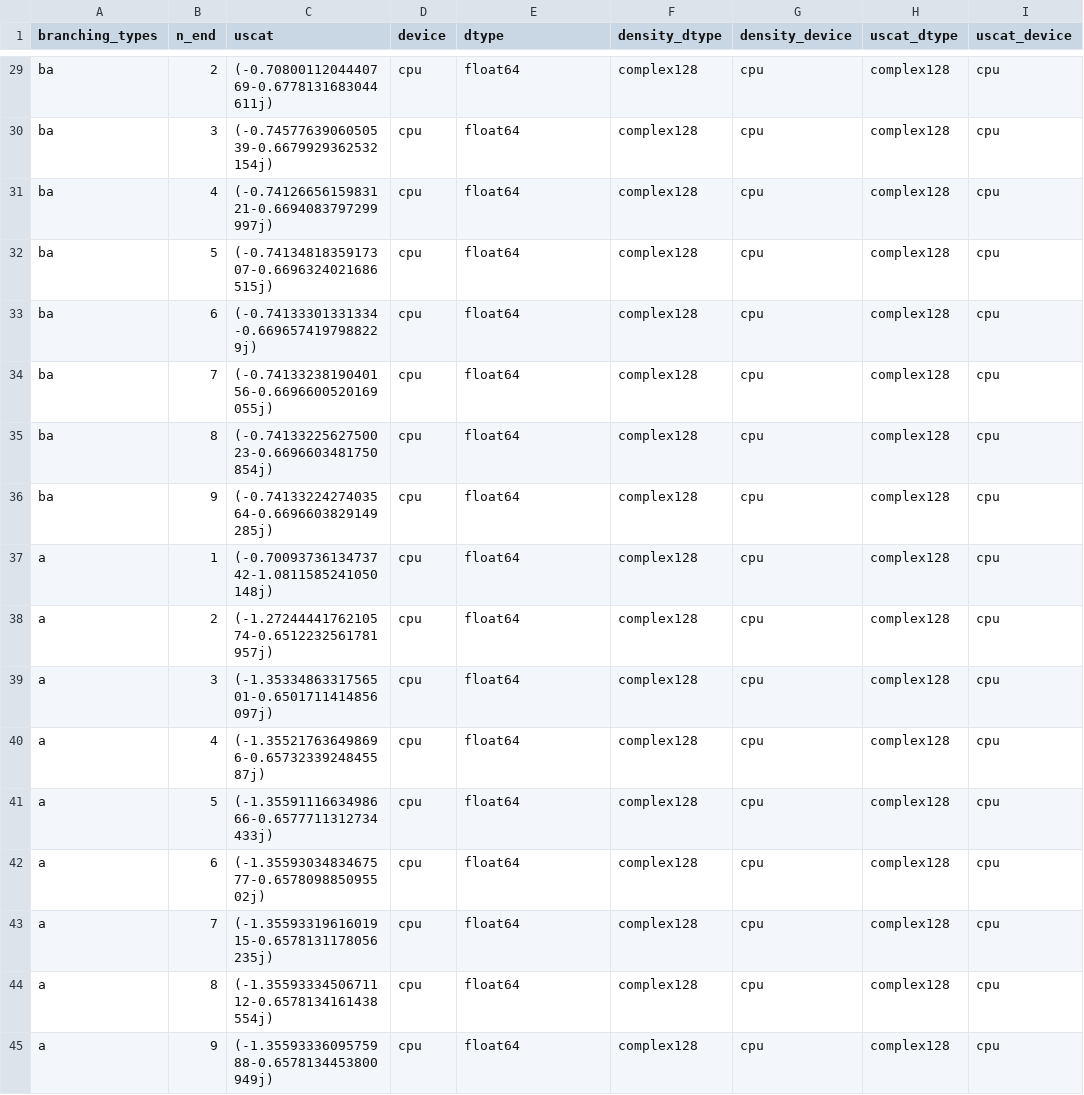
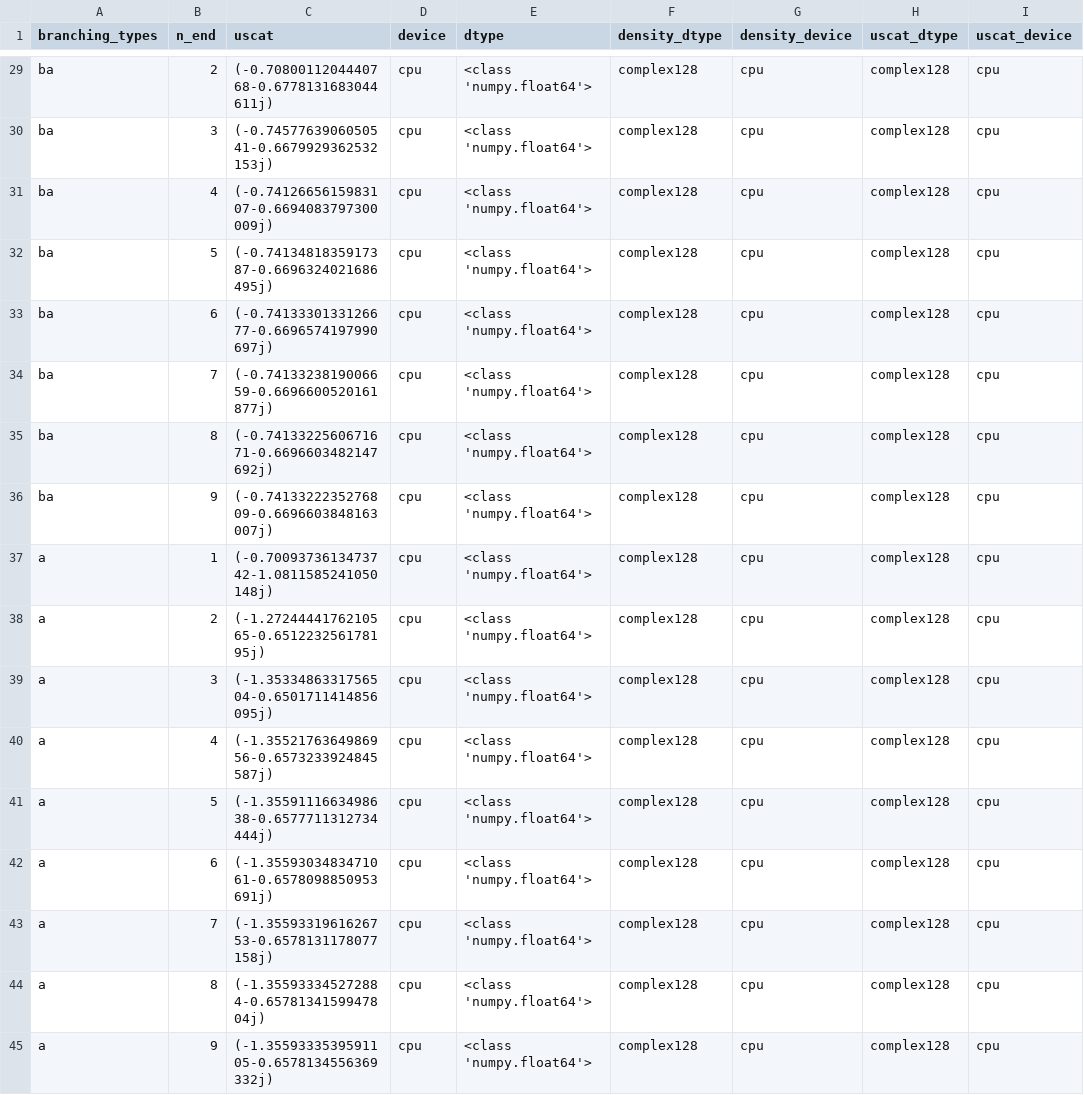
Before and after one commit to ultrasphere-dev/biem-helmholtz-sphere, a CSV file: jascome_output.csv, drawn as a sheet; only a part is shown, gaps mark what is left out; the diff covers the shown part only; the diff names each change by its address in the sheet, - before the commit and + after, or states it on an @@ line.

```diff
--- a/jascome_output.csv
+++ b/jascome_output.csv
-C29 (uscat): (-0.7080011204440769-0.6778131683044611j)
+C29 (uscat): (-0.7080011204440768-0.6778131683044611j)
-E29:E45 (dtype): float64
+E29:E45 (dtype): <class 'numpy.float64'>
-C30 (uscat): (-0.7457763906050539-0.6679929362532154j)
+C30 (uscat): (-0.7457763906050541-0.6679929362532153j)
-C31 (uscat): (-0.7412665615983121-0.6694083797299997j)
+C31 (uscat): (-0.7412665615983107-0.6694083797300009j)
-C32 (uscat): (-0.7413481835917307-0.6696324021686515j)
+C32 (uscat): (-0.7413481835917387-0.6696324021686495j)
-C33 (uscat): (-0.74133301331334-0.6696574197988229j)
+C33 (uscat): (-0.7413330133126677-0.6696574197990697j)
-C34 (uscat): (-0.7413323819040156-0.6696600520169055j)
+C34 (uscat): (-0.7413323819006659-0.6696600520161877j)
-C35 (uscat): (-0.7413322562750023-0.6696603481750854j)
+C35 (uscat): (-0.7413322560671671-0.6696603482147692j)
-C36 (uscat): (-0.7413322427403564-0.6696603829149285j)
+C36 (uscat): (-0.7413322235276809-0.6696603848163007j)
-C38 (uscat): (-1.2724444176210574-0.6512232561781957j)
+C38 (uscat): (-1.2724444176210565-0.651223256178195j)
-C39 (uscat): (-1.3533486331756501-0.6501711414856097j)
+C39 (uscat): (-1.3533486331756504-0.6501711414856095j)
-C40 (uscat): (-1.355217636498696-0.6573233924845587j)
+C40 (uscat): (-1.3552176364986956-0.6573233924845587j)
-C41 (uscat): (-1.3559111663498666-0.6577711312734433j)
+C41 (uscat): (-1.3559111663498638-0.6577711312734444j)
-C42 (uscat): (-1.3559303483467577-0.657809885095502j)
+C42 (uscat): (-1.3559303483471061-0.6578098850953691j)
-C43 (uscat): (-1.3559331961601915-0.6578131178056235j)
+C43 (uscat): (-1.3559331961626753-0.6578131178077158j)
-C44 (uscat): (-1.3559333450671112-0.6578134161438554j)
+C44 (uscat): (-1.355933345272884-0.6578134159947804j)
-C45 (uscat): (-1.3559333609575988-0.6578134453800949j)
+C45 (uscat): (-1.3559333539591105-0.6578134556369332j)
```
Also changed, not shown: 28 edited cells elsewhere in this file, jascome_output_3d.csv, 1 other file.
